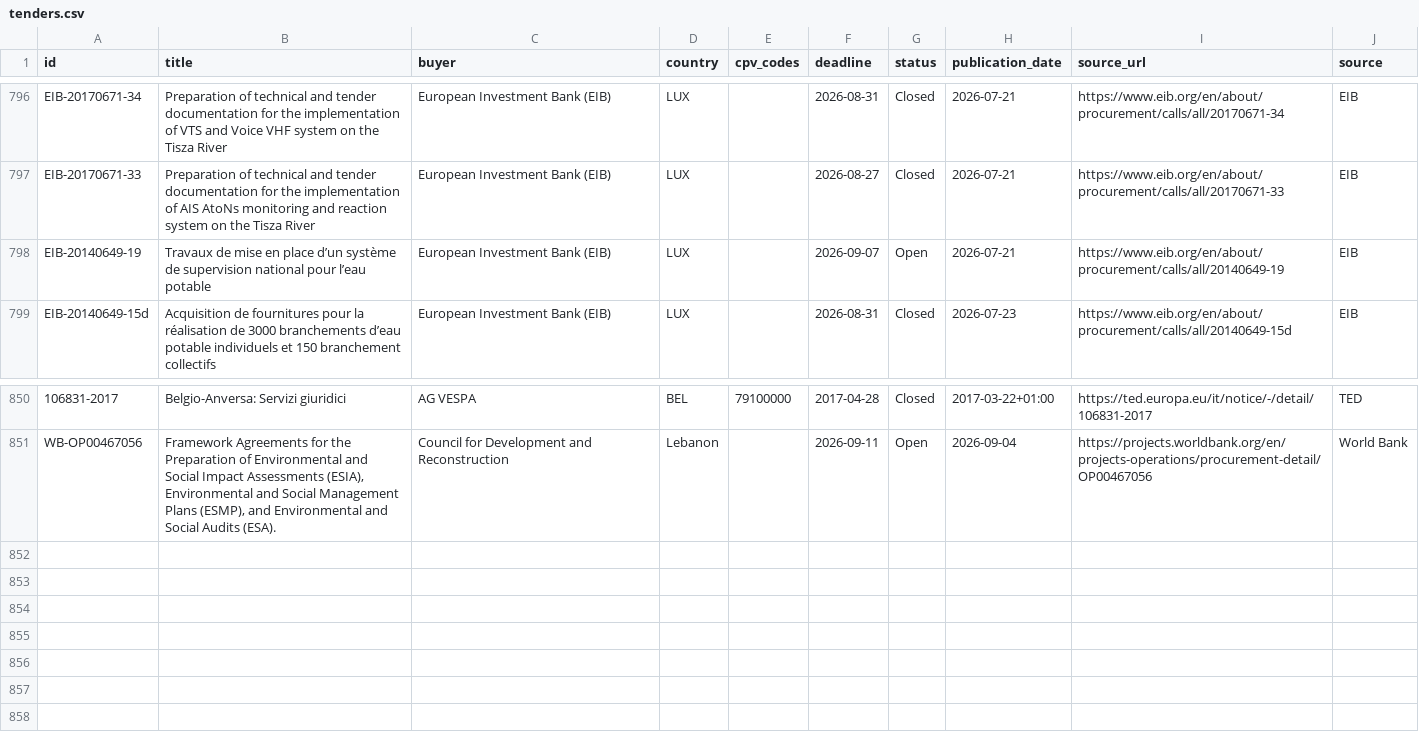
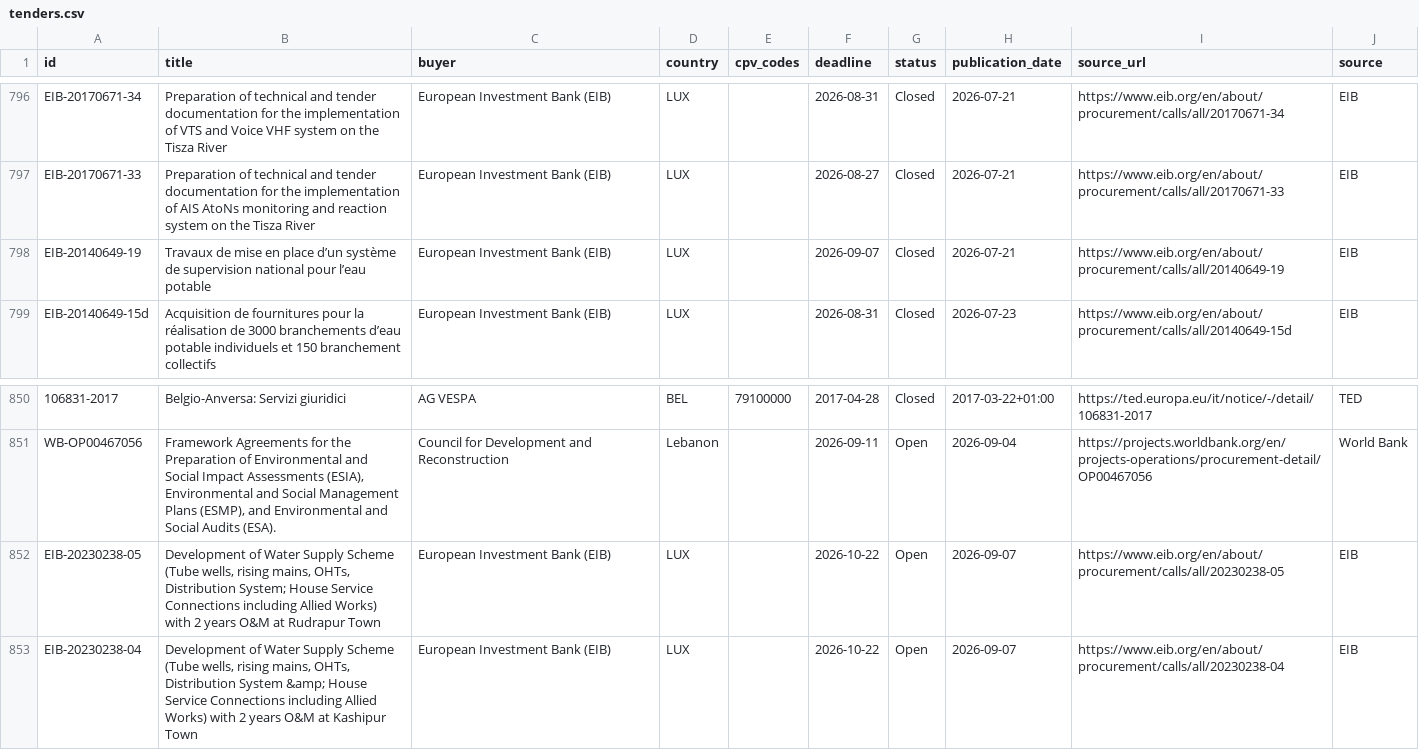
Before and after one commit to wodka2000/bei-tender-agent, a CSV file: output/tenders.csv, drawn as a sheet; only a part is shown, gaps mark what is left out; the diff names each change by its address in the sheet, - before the commit and + after, or states it on an @@ line.

```diff
--- a/output/tenders.csv
+++ b/output/tenders.csv
-G798 (status): Open
+G798 (status): Closed
+row 852: EIB-20230238-05 | Development of Water Supply Scheme (Tube wells, rising mains, OHTs, Distribution System; House Service Connections including Allied Works) with 2 years O&M at Rudrapur Town | European Investment Bank (EIB) | LUX |  | 2026-10-22 | Open | 2026-09-07 | https://www.eib.org/en/about/procurement/calls/all/20230238-05 | EIB
+row 853: EIB-20230238-04 | Development of Water Supply Scheme (Tube wells, rising mains, OHTs, Distribution System &amp; House Service Connections including Allied Works) with 2 years O&M at Kashipur Town | European Investment Bank (EIB) | LUX |  | 2026-10-22 | Open | 2026-09-07 | https://www.eib.org/en/about/procurement/calls/all/20230238-04 | EIB
```
Also changed, not shown: 1 other file.
